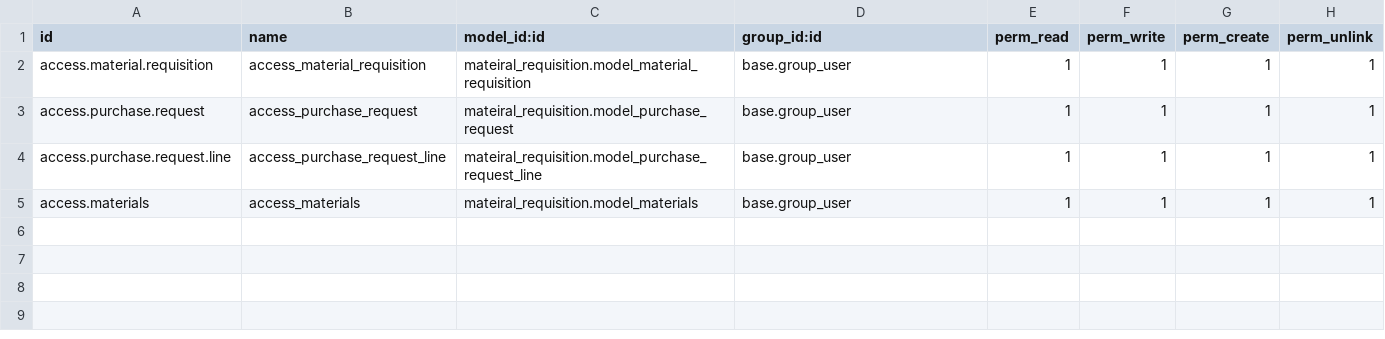
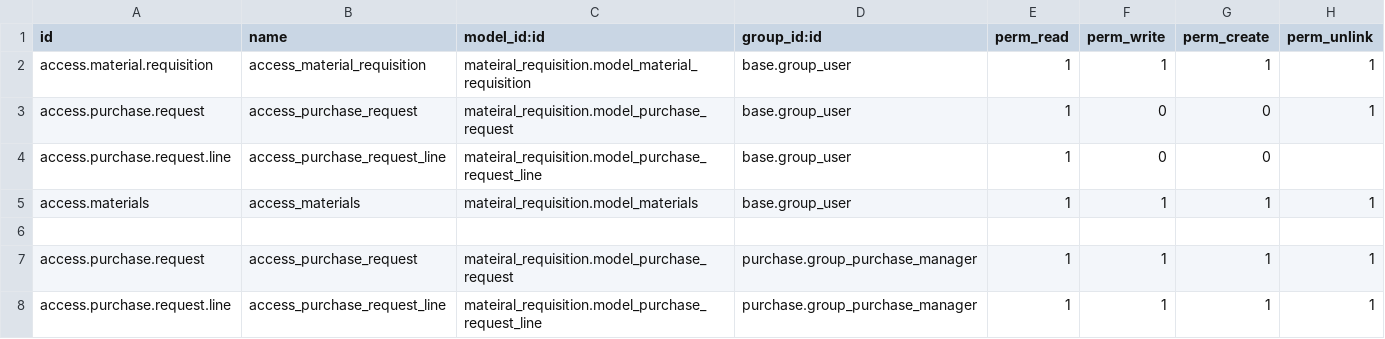
Before and after one commit to Adheenka/odoo_cybrus, a CSV file: custom_addons/mateiral_requisition/security/ir.model.access.csv, drawn as a sheet.

```diff
--- a/custom_addons/mateiral_requisition/security/ir.model.access.csv
+++ b/custom_addons/mateiral_requisition/security/ir.model.access.csv
@@ -2,4 +2,7 @@ id,name,model_id:id,group_id:id,perm_read,perm_write,perm_create,perm_unlink
 access.material.requisition,access_material_requisition,mateiral_requisition.model_material_requisition,base.group_user,1,1,1,1
-access.purchase.request,access_purchase_request,mateiral_requisition.model_purchase_request,base.group_user,1,1,1,1
-access.purchase.request.line,access_purchase_request_line,mateiral_requisition.model_purchase_request_line,base.group_user,1,1,1,1
+access.purchase.request,access_purchase_request,mateiral_requisition.model_purchase_request,base.group_user,1,0,0,1
+access.purchase.request.line,access_purchase_request_line,mateiral_requisition.model_purchase_request_line,base.group_user,1,0,0,
 access.materials,access_materials,mateiral_requisition.model_materials,base.group_user,1,1,1,1
+
+access.purchase.request,access_purchase_request,mateiral_requisition.model_purchase_request,purchase.group_purchase_manager,1,1,1,1
+access.purchase.request.line,access_purchase_request_line,mateiral_requisition.model_purchase_request_line,purchase.group_purchase_manager,1,1,1,1
```
Also changed, not shown: 11 other files.
